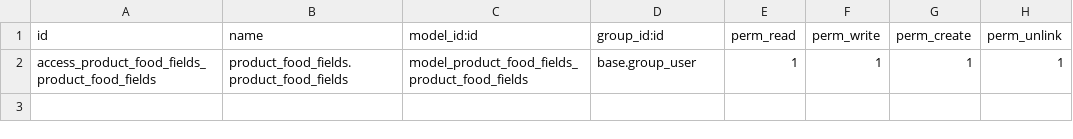
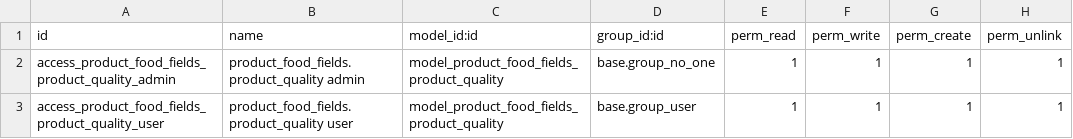
Before and after one commit to coopiteasy/dutch-food-coop-odoo, a CSV file: product_food_fields/security/ir.model.access.csv, drawn as a sheet.

Commit message:
Remove `setup.py`, add `product_quality` model
Removed `setup.py` from `product_digi_sync`, `product_food_fields`, and `product_import_cwa`. Introduced `product_quality` model along with its views, updating the necessary security permissions and dependencies. Minor formatting adjustments were also made across various files.

```diff
--- a/product_food_fields/security/ir.model.access.csv
+++ b/product_food_fields/security/ir.model.access.csv
@@ -1,2 +1,3 @@
 id,name,model_id:id,group_id:id,perm_read,perm_write,perm_create,perm_unlink
-access_product_food_fields_product_food_fields,product_food_fields.product_food_fields,model_product_food_fields_product_food_fields,base.group_user,1,1,1,1
+access_product_food_fields_product_quality_admin,product_food_fields.product_quality admin,model_product_food_fields_product_quality,base.group_no_one,1,1,1,1
+access_product_food_fields_product_quality_user,product_food_fields.product_quality user,model_product_food_fields_product_quality,base.group_user,1,1,1,1
```
Also changed, not shown: 16 other files.
